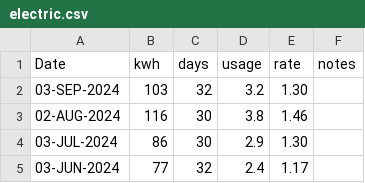
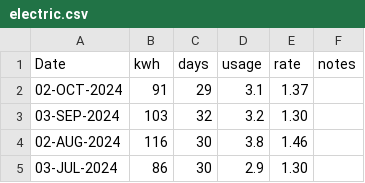
Before and after one commit to codetojoy/self, a CSV file: personal/electric/electric.csv, drawn as a sheet; only a part is shown; the shorter side is filled out with more unchanged rows; the diff names each change by its address in the sheet, - before the commit and + after, or states it on an @@ line.

Commit message:
incremental update Sat 12 Oct 2024 08:41:25 ADT

```diff
--- a/personal/electric/electric.csv
+++ b/personal/electric/electric.csv
+row 2: 02-OCT-2024 | 91 | 29 | 3.1 | 1.37
```
